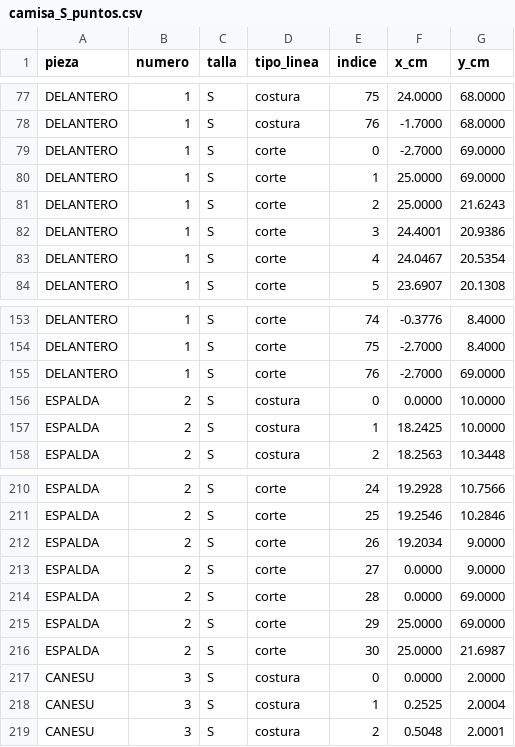
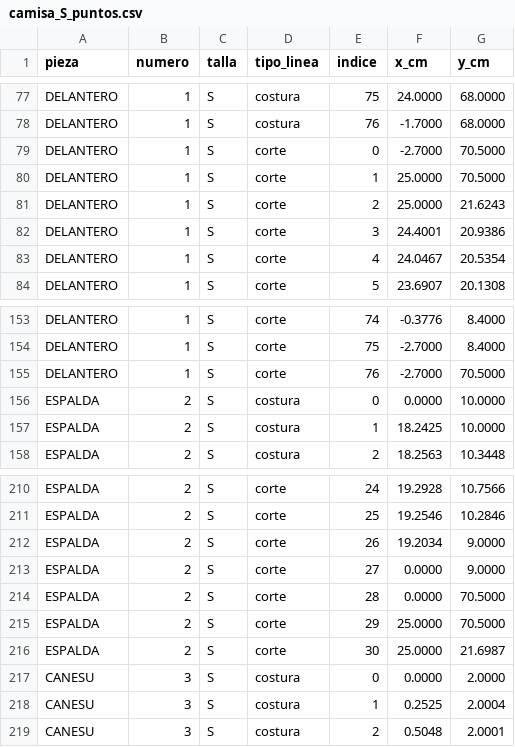
Before and after one commit to eddiecarde/patronaje, a CSV file: output/camisa_S_puntos.csv, drawn as a sheet; only a part is shown, gaps mark what is left out.

```diff
--- a/output/camisa_S_puntos.csv
+++ b/output/camisa_S_puntos.csv
@@ -78,4 +78,4 @@ DELANTERO,1,S,costura,75,24.0000,68.0000
 DELANTERO,1,S,costura,76,-1.7000,68.0000
-DELANTERO,1,S,corte,0,-2.7000,69.0000
-DELANTERO,1,S,corte,1,25.0000,69.0000
+DELANTERO,1,S,corte,0,-2.7000,70.5000
+DELANTERO,1,S,corte,1,25.0000,70.5000
 DELANTERO,1,S,corte,2,25.0000,21.6243
@@ -154,3 +154,3 @@ DELANTERO,1,S,corte,74,-0.3776,8.4000
 DELANTERO,1,S,corte,75,-2.7000,8.4000
-DELANTERO,1,S,corte,76,-2.7000,69.0000
+DELANTERO,1,S,corte,76,-2.7000,70.5000
 ESPALDA,2,S,costura,0,0.0000,10.0000
@@ -213,4 +213,4 @@ ESPALDA,2,S,corte,26,19.2034,9.0000
 ESPALDA,2,S,corte,27,0.0000,9.0000
-ESPALDA,2,S,corte,28,0.0000,69.0000
-ESPALDA,2,S,corte,29,25.0000,69.0000
+ESPALDA,2,S,corte,28,0.0000,70.5000
+ESPALDA,2,S,corte,29,25.0000,70.5000
 ESPALDA,2,S,corte,30,25.0000,21.6987
```
Also changed, not shown: 17 other files.
